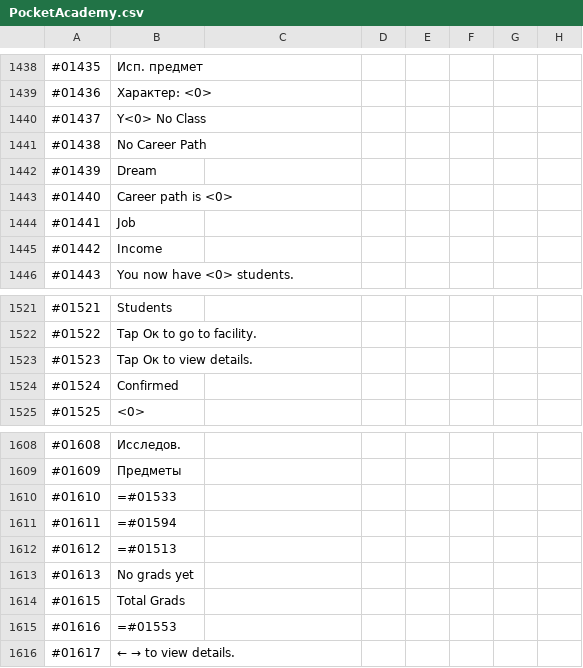
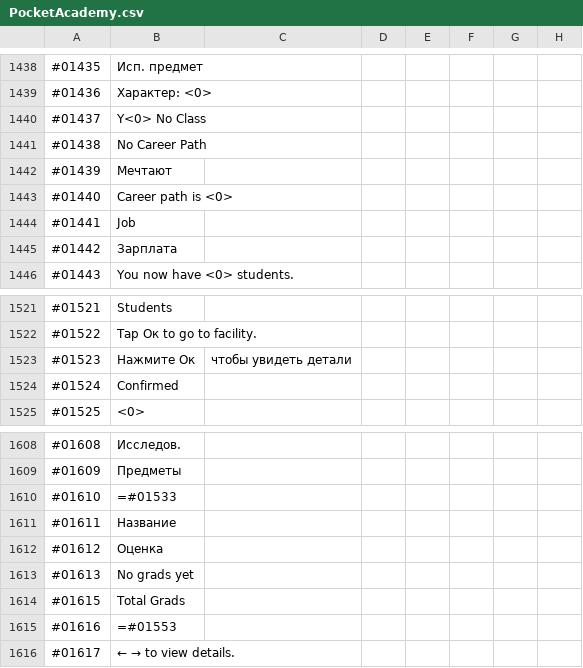
Before and after one commit to ITDarkUFO/Graphic, a CSV file: PocketAcademy.csv, drawn as a sheet; only a part is shown, gaps mark what is left out.

Commit message:
Update PocketAcademy.csv

```diff
--- a/PocketAcademy.csv
+++ b/PocketAcademy.csv
@@ -1441,6 +1441,6 @@
 #01438,No Career Path
-#01439,Dream
+#01439,Мечтают
 #01440,Career path is <0>
 #01441,Job
-#01442,Income
+#01442,Зарплата
 #01443,You now have <0> students.
@@ -1522,3 +1522,3 @@
 #01522,Tap Ок to go to facility.
-#01523,Tap Ок to view details.
+#01523,Нажмите Ок, чтобы увидеть детали
 #01524,Confirmed
@@ -1610,4 +1610,4 @@
 #01610,=#01533
-#01611,=#01594
-#01612,=#01513
+#01611,Название
+#01612,Оценка
 #01613,No grads yet
```
